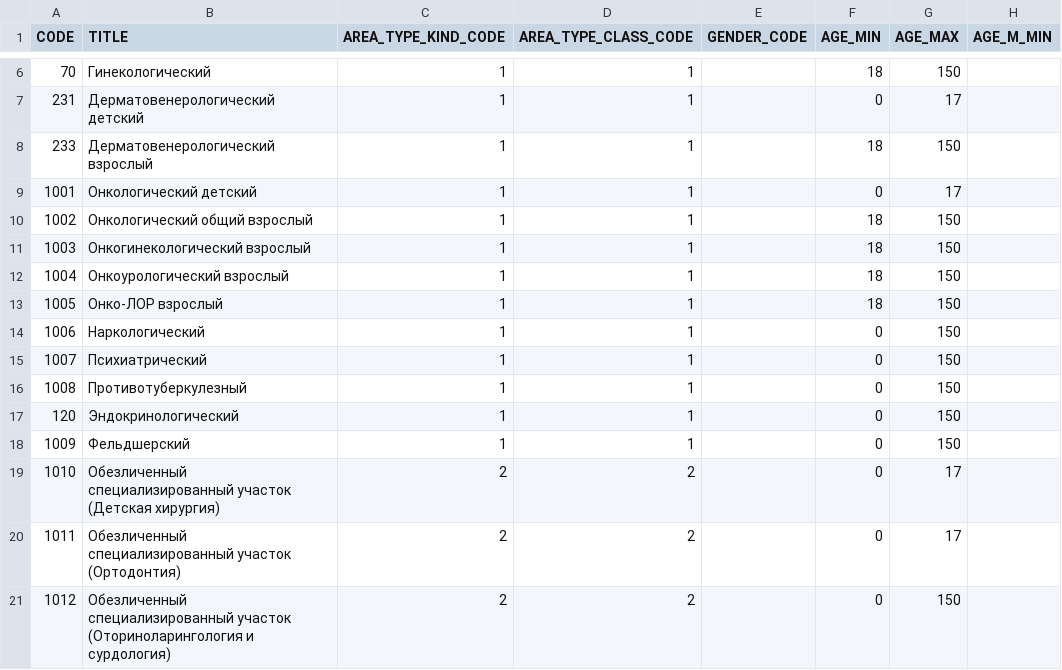
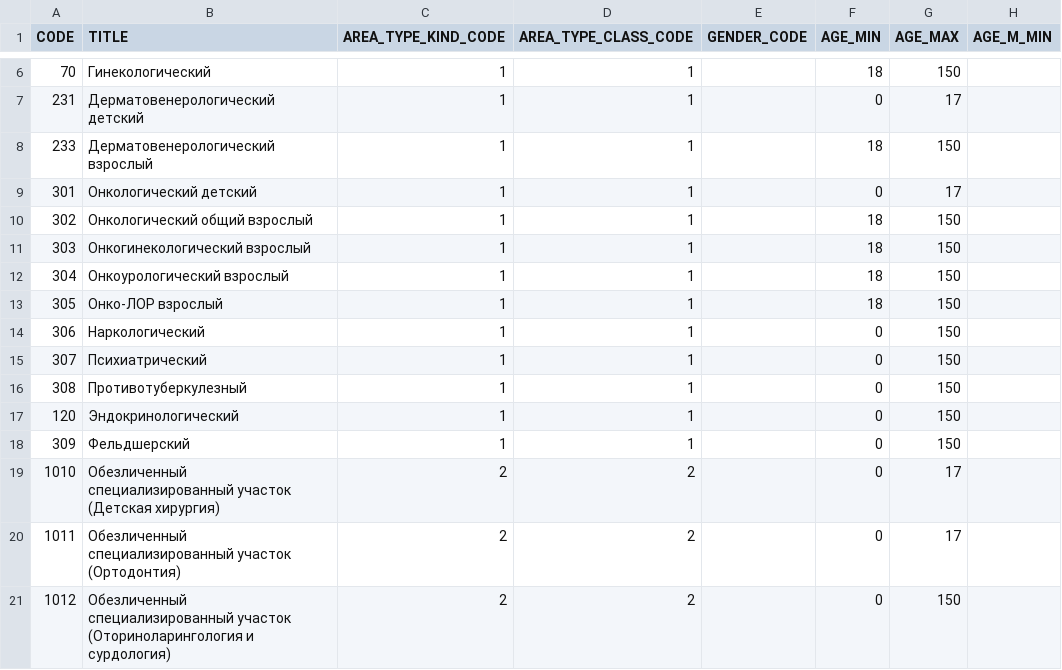
Before and after one commit to ea9898/contingent, a CSV file: contingent/application/database/changelog/area/versions/1.0.0.0/files/AREA_TYPE.csv, drawn as a sheet; only a part is shown, gaps mark what is left out; the diff names each change by its address in the sheet, - before the commit and + after, or states it on an @@ line.

Commit message:
CONTINGENT2-191 Справочник AREA_TYPE (обновлен), AREA_TYPE_SPECIALIZATIONS

```diff
--- a/contingent/application/database/changelog/area/versions/1.0.0.0/files/AREA_TYPE.csv
+++ b/contingent/application/database/changelog/area/versions/1.0.0.0/files/AREA_TYPE.csv
-A9 (CODE): 1001
+A9 (CODE): 301
-A10 (CODE): 1002
+A10 (CODE): 302
-A11 (CODE): 1003
+A11 (CODE): 303
-A12 (CODE): 1004
+A12 (CODE): 304
-A13 (CODE): 1005
+A13 (CODE): 305
-A14 (CODE): 1006
+A14 (CODE): 306
-A15 (CODE): 1007
+A15 (CODE): 307
-A16 (CODE): 1008
+A16 (CODE): 308
-A18 (CODE): 1009
+A18 (CODE): 309
```
Also changed, not shown: 2 other files.
